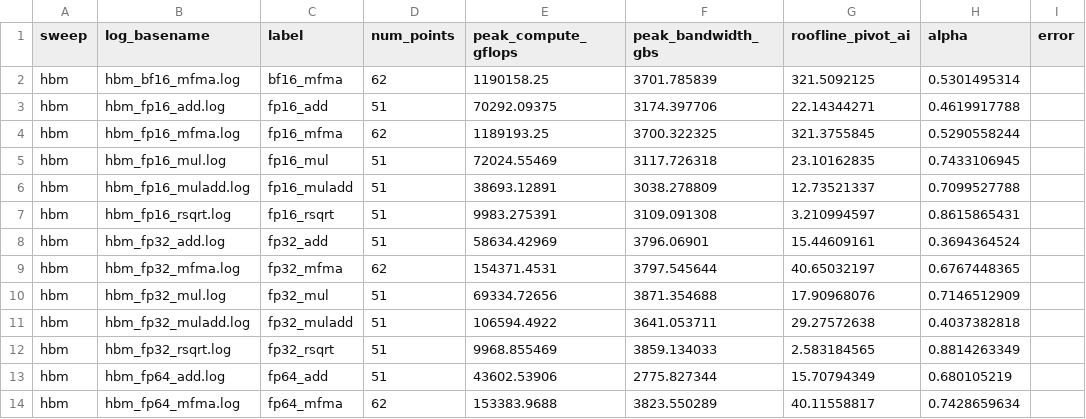
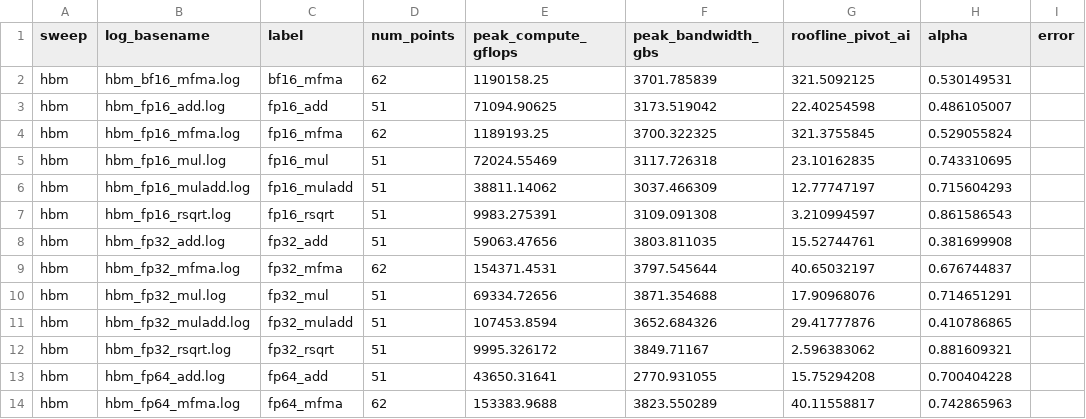
Before and after one commit to AMD-HPC/rooflineExtractor, a CSV file: config/mi325x_alpha_summary.csv, drawn as a sheet; only a part is shown; the diff covers the shown part only.

Commit message:
Update curved roofline parameters (#59)
* Update curved roofline parameters

```diff
--- a/config/mi325x_alpha_summary.csv
+++ b/config/mi325x_alpha_summary.csv
@@ -1,14 +1,14 @@
 sweep,log_basename,label,num_points,peak_compute_gflops,peak_bandwidth_gbs,roofline_pivot_ai,alpha,error
-hbm,hbm_bf16_mfma.log,bf16_mfma,62,1190158.25,3701.785839,321.5092125,0.5301495314,
-hbm,hbm_fp16_add.log,fp16_add,51,70292.09375,3174.397706,22.14344271,0.4619917788,
-hbm,hbm_fp16_mfma.log,fp16_mfma,62,1189193.25,3700.322325,321.3755845,0.5290558244,
-hbm,hbm_fp16_mul.log,fp16_mul,51,72024.55469,3117.726318,23.10162835,0.7433106945,
-hbm,hbm_fp16_muladd.log,fp16_muladd,51,38693.12891,3038.278809,12.73521337,0.7099527788,
-hbm,hbm_fp16_rsqrt.log,fp16_rsqrt,51,9983.275391,3109.091308,3.210994597,0.8615865431,
-hbm,hbm_fp32_add.log,fp32_add,51,58634.42969,3796.06901,15.44609161,0.3694364524,
-hbm,hbm_fp32_mfma.log,fp32_mfma,62,154371.4531,3797.545644,40.65032197,0.6767448365,
-hbm,hbm_fp32_mul.log,fp32_mul,51,69334.72656,3871.354688,17.90968076,0.7146512909,
-hbm,hbm_fp32_muladd.log,fp32_muladd,51,106594.4922,3641.053711,29.27572638,0.4037382818,
-hbm,hbm_fp32_rsqrt.log,fp32_rsqrt,51,9968.855469,3859.134033,2.583184565,0.8814263349,
-hbm,hbm_fp64_add.log,fp64_add,51,43602.53906,2775.827344,15.70794349,0.680105219,
-hbm,hbm_fp64_mfma.log,fp64_mfma,62,153383.9688,3823.550289,40.11558817,0.7428659634,
+hbm,hbm_bf16_mfma.log,bf16_mfma,62,1190158.25,3701.785839,321.5092125,0.530149531,
+hbm,hbm_fp16_add.log,fp16_add,51,71094.90625,3173.519042,22.40254598,0.486105007,
+hbm,hbm_fp16_mfma.log,fp16_mfma,62,1189193.25,3700.322325,321.3755845,0.529055824,
+hbm,hbm_fp16_mul.log,fp16_mul,51,72024.55469,3117.726318,23.10162835,0.743310695,
+hbm,hbm_fp16_muladd.log,fp16_muladd,51,38811.14062,3037.466309,12.77747197,0.715604293,
+hbm,hbm_fp16_rsqrt.log,fp16_rsqrt,51,9983.275391,3109.091308,3.210994597,0.861586543,
+hbm,hbm_fp32_add.log,fp32_add,51,59063.47656,3803.811035,15.52744761,0.381699908,
+hbm,hbm_fp32_mfma.log,fp32_mfma,62,154371.4531,3797.545644,40.65032197,0.676744837,
+hbm,hbm_fp32_mul.log,fp32_mul,51,69334.72656,3871.354688,17.90968076,0.714651291,
+hbm,hbm_fp32_muladd.log,fp32_muladd,51,107453.8594,3652.684326,29.41777876,0.410786865,
+hbm,hbm_fp32_rsqrt.log,fp32_rsqrt,51,9995.326172,3849.71167,2.596383062,0.881609321,
+hbm,hbm_fp64_add.log,fp64_add,51,43650.31641,2770.931055,15.75294208,0.700404228,
+hbm,hbm_fp64_mfma.log,fp64_mfma,62,153383.9688,3823.550289,40.11558817,0.742865963,
```
Also changed, not shown: 102 edited cells elsewhere in this file, config/mi300a_alpha_summary.csv, config/mi300x_alpha_summary.csv, 2 other files.
